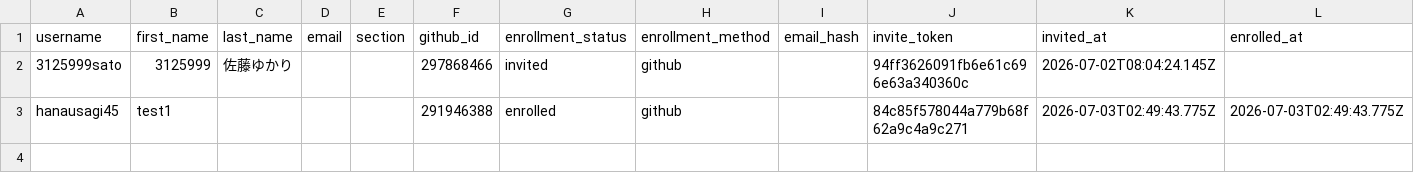
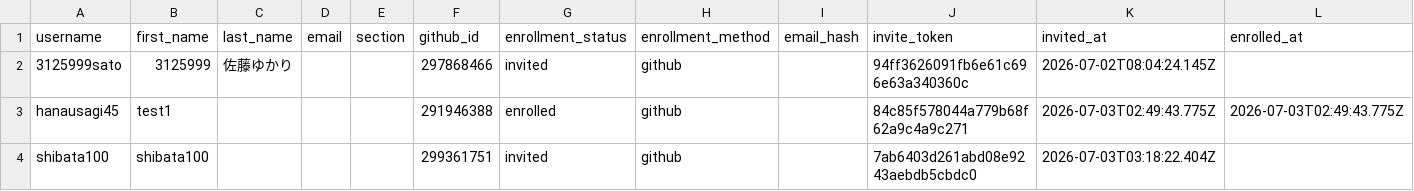
Before and after one commit to 2026PW1/classroom50, a CSV file: 2026-pw-1/students.csv, drawn as a sheet.

Commit message:
[Classroom 50] Add student: 2026-pw-1/shibata100

```diff
--- a/2026-pw-1/students.csv
+++ b/2026-pw-1/students.csv
@@ -3 +3,2 @@ username,first_name,last_name,email,section,github_id,enrollment_status,enrollme
 hanausagi45,test1,,,,291946388,enrolled,github,,84c85f578044a779b68f62a9c4a9c271,2026-07-03T02:49:43.775Z,2026-07-03T02:49:43.775Z
+shibata100,shibata100,,,,299361751,invited,github,,7ab6403d261abd08e9243aebdb5cbdc0,2026-07-03T03:18:22.404Z,
```
